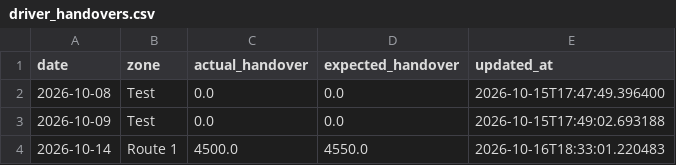
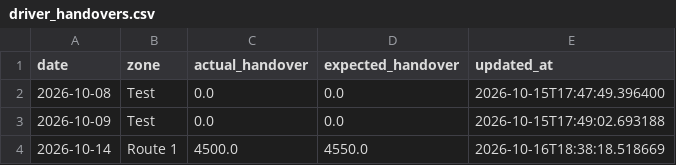
Before and after one commit to ROHIT-KAWLE/MILK_ACCOUNTING_NEW-VERSION, a CSV file: data/driver_handovers.csv, drawn as a sheet.

```diff
--- a/data/driver_handovers.csv
+++ b/data/driver_handovers.csv
@@ -3,2 +3,2 @@ date,zone,actual_handover,expected_handover,updated_at
 2026-10-09,Test,0.0,0.0,2026-10-15T17:49:02.693188
-2026-10-14,Route 1,4500.0,4550.0,2026-10-16T18:33:01.220483
+2026-10-14,Route 1,4500.0,4550.0,2026-10-16T18:38:18.518669
```
Also changed, not shown: 1 other file.
